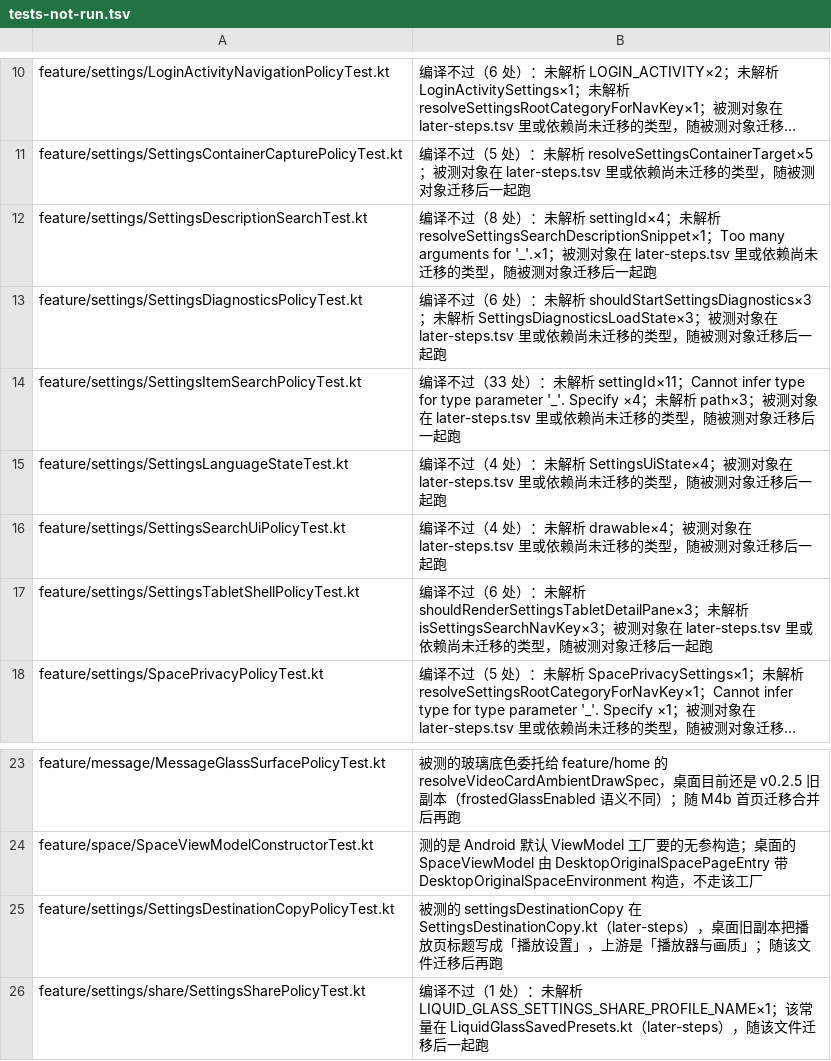
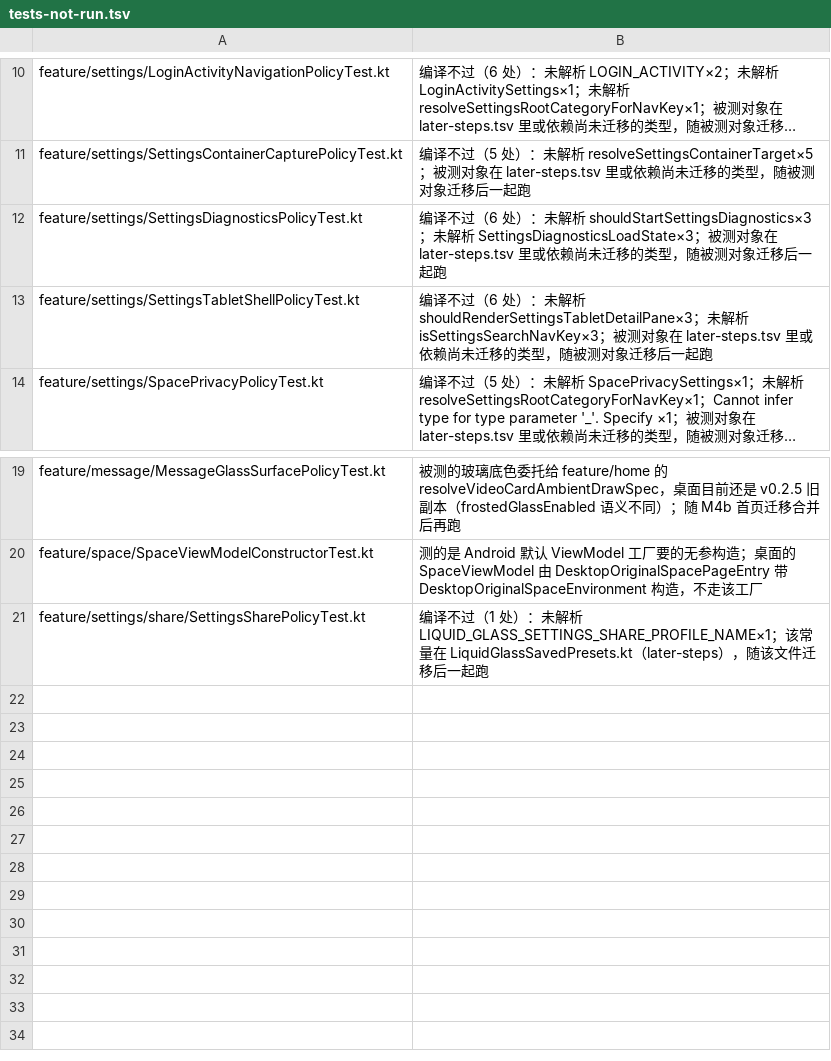
Before and after one commit to tonysuper666-creator/BiliPai-Windows, a TSV file: desktop/upstream-core/m4d/tests-not-run.tsv, drawn as a sheet; only a part is shown, gaps mark what is left out; long unchanged cells end in …; the diff names each change by its address in the sheet, - before the commit and + after, or states it on an @@ line.

Commit message:
Restore migrated settings tests and adapt vector checks

```diff
--- a/desktop/upstream-core/m4d/tests-not-run.tsv
+++ b/desktop/upstream-core/m4d/tests-not-run.tsv
-row 12: feature/settings/SettingsDescriptionSearchTest.kt | 编译不过（8 处）：未解析 settingId×4；未解析 resolveSettingsSearchDescriptionSnippet×1；Too many arguments for '_'.×1；被测对象在 later-steps.tsv 里或依赖尚未迁移的类型，随被测对象迁移后一起跑
-row 14: feature/settings/SettingsItemSearchPolicyTest.kt | 编译不过（33 处）：未解析 settingId×11；Cannot infer type for type parameter '_'. Specify ×4；未解析 path×3；被测对象在 later-steps.tsv 里或依赖尚未迁移的类型，随被测对象迁移后一起跑
-row 15: feature/settings/SettingsLanguageStateTest.kt | 编译不过（4 处）：未解析 SettingsUiState×4；被测对象在 later-steps.tsv 里或依赖尚未迁移的类型，随被测对象迁移后一起跑
-row 16: feature/settings/SettingsSearchUiPolicyTest.kt | 编译不过（4 处）：未解析 drawable×4；被测对象在 later-steps.tsv 里或依赖尚未迁移的类型，随被测对象迁移后一起跑
-row 25: feature/settings/SettingsDestinationCopyPolicyTest.kt | 被测的 settingsDestinationCopy 在 SettingsDestinationCopy.kt（later-steps），桌面旧副本把播放页标题写成「播放设置」，上游是「播放器与画质」；随该文件迁移后再跑
```
Also changed, not shown: 2 other files.
